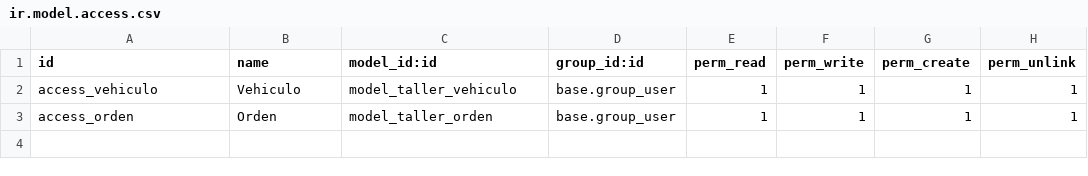
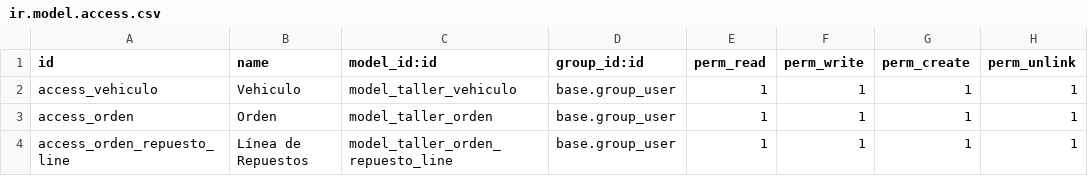
Before and after one commit to joseM-bit/ProjecteFinal, a CSV file: taller/security/ir.model.access.csv, drawn as a sheet; the diff names each change by its address in the sheet, - before the commit and + after, or states it on an @@ line.

```diff
--- a/taller/security/ir.model.access.csv
+++ b/taller/security/ir.model.access.csv
+row 4: access_orden_repuesto_line | Línea de Repuestos | model_taller_orden_repuesto_line | base.group_user | 1 | 1 | 1 | 1
```
Also changed, not shown: 20 other files.
